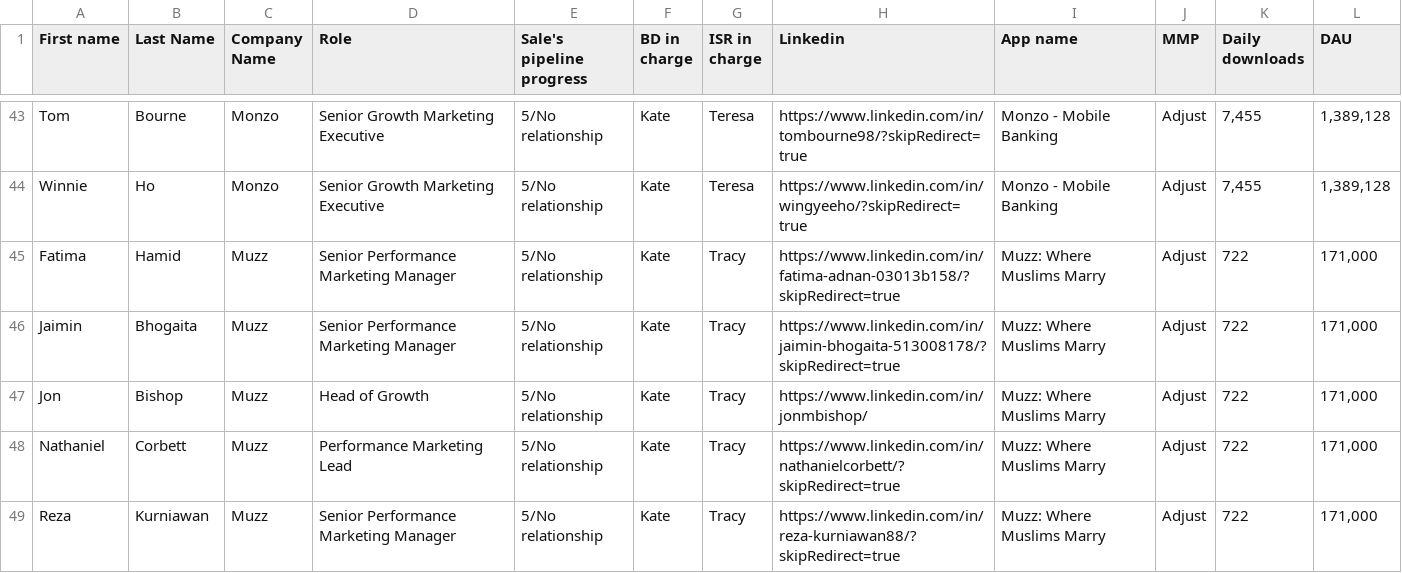
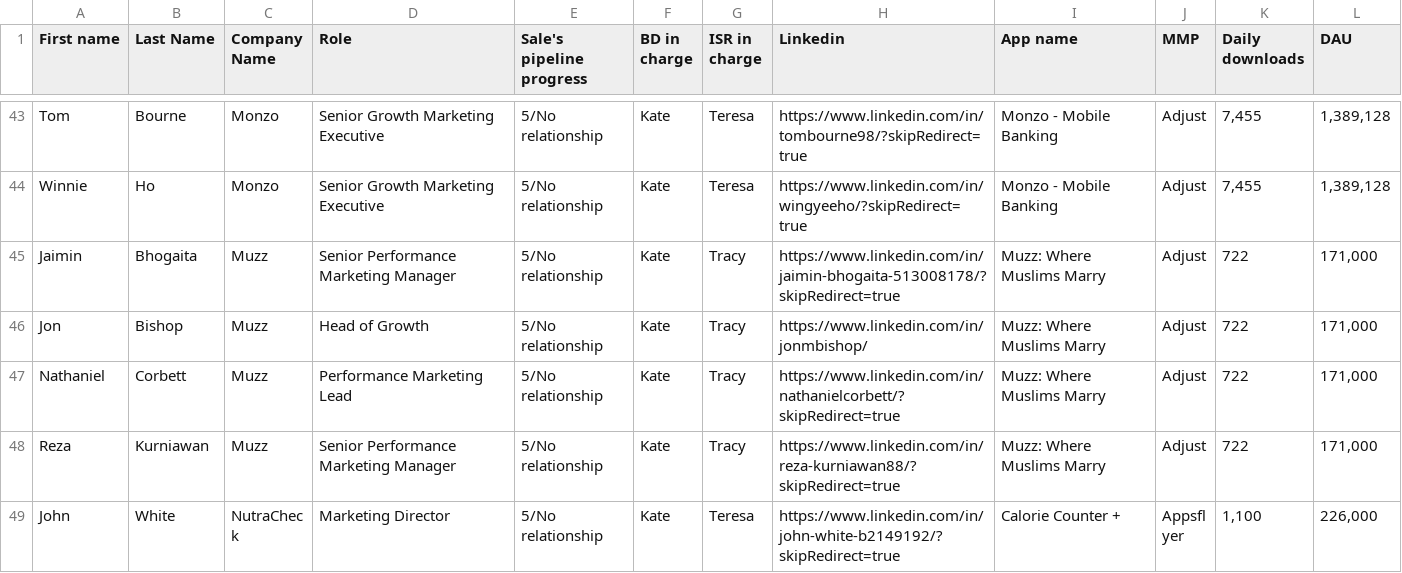
Before and after one commit to StarryYeh/boa-contacts, a CSV file: facecard.csv, drawn as a sheet; only a part is shown, gaps mark what is left out; the shorter side is filled out with more unchanged rows.

Commit message:
remove Fatima from facecard

```diff
--- a/facecard.csv
+++ b/facecard.csv
@@ -44,3 +44,2 @@ Tom,Bourne,Monzo,Senior Growth Marketing Executive,5/No relationship,Kate,Teresa
 Winnie,Ho,Monzo,Senior Growth Marketing Executive,5/No relationship,Kate,Teresa,https://www.linkedin.com/in/wingyeeho/?skipRedirect=true,Monzo - Mobile Banking,Adjust,"7,455","1,389,128"
-Fatima,Hamid,Muzz,Senior Performance Marketing Manager,5/No relationship,Kate,Tracy,https://www.linkedin.com/in/fatima-adnan-03013b158/?skipRedirect=true,Muzz: Where Muslims Marry,Adjust,722,"171,000"
 Jaimin,Bhogaita,Muzz,Senior Performance Marketing Manager,5/No relationship,Kate,Tracy,https://www.linkedin.com/in/jaimin-bhogaita-513008178/?skipRedirect=true,Muzz: Where Muslims Marry,Adjust,722,"171,000"
```
